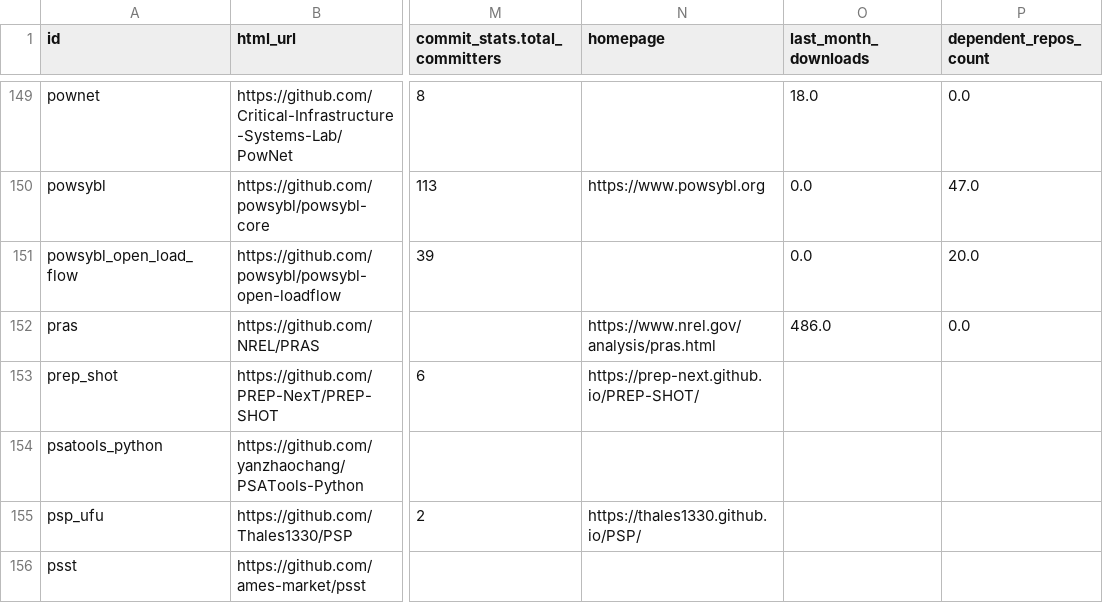
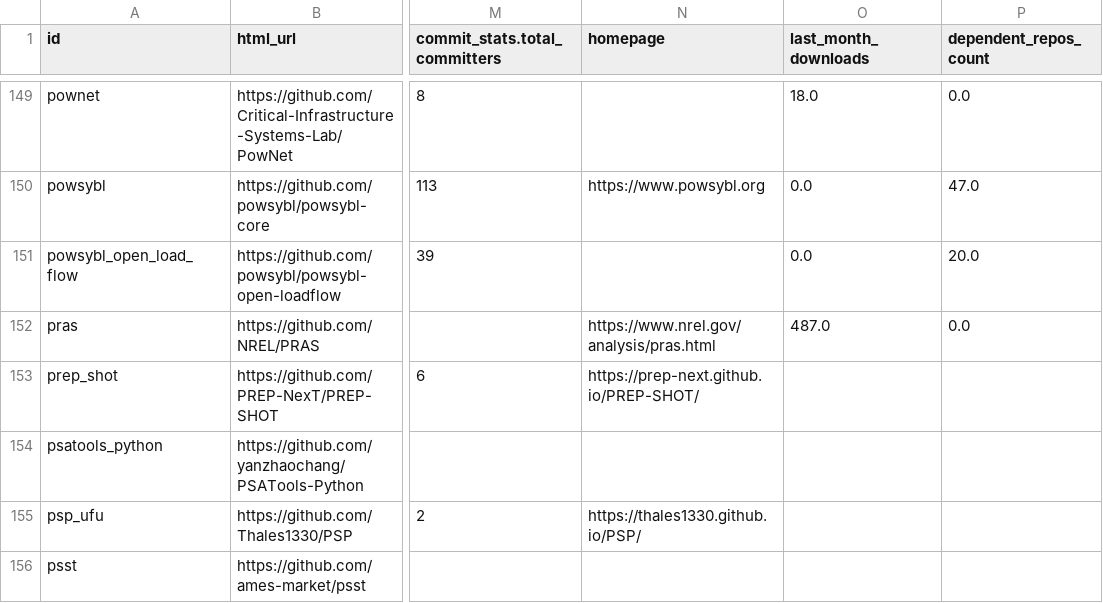
Before and after one commit to open-energy-transition/openmod-tracker, a CSV file: inventory/output/stats.csv, drawn as a sheet; only a part is shown, gaps mark what is left out; the diff covers the shown part only; the diff names each change by its address in the sheet, - before the commit and + after, or states it on an @@ line.

```diff
--- a/inventory/output/stats.csv
+++ b/inventory/output/stats.csv
-O152 (last_month_downloads): 486.0
+O152 (last_month_downloads): 487.0
```
Also changed, not shown: 28 edited cells elsewhere in this file.
